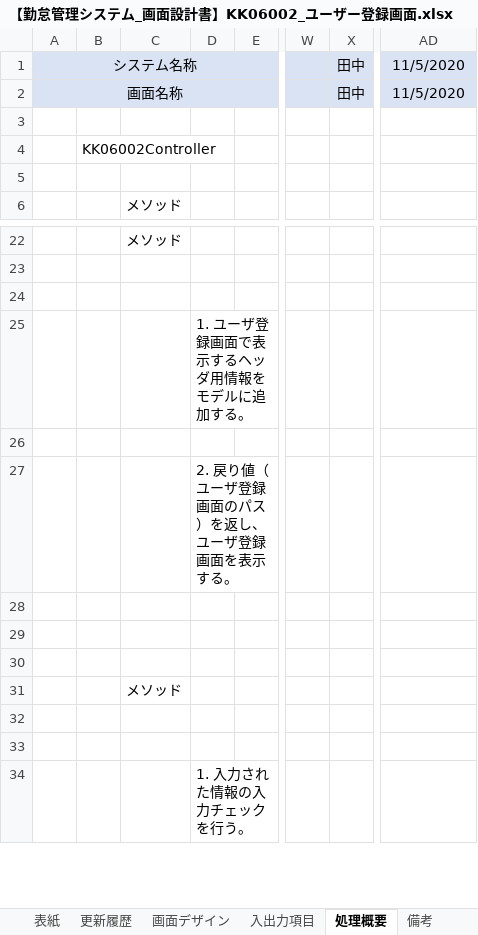
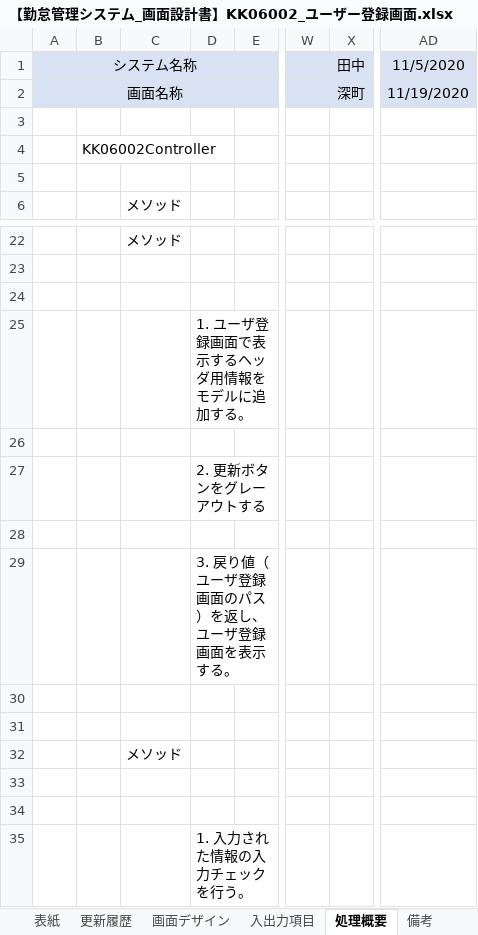
Before and after one commit to senshinsoft/ss-kintai, an Excel workbook: docs/画面設計書/【勤怠管理システム_画面設計書】KK06002_ユーザー登録画面.xlsx, sheet 処理概要, drawn as a sheet; only a part is shown, gaps mark what is left out; values as stored, in another font and other column widths than the file's, no borders; rows hold the shown columns only; the diff covers the shown part only; the diff names each change by its address in the sheet, - before the commit and + after, or states it on an @@ line.

```diff
--- a/docs/画面設計書/【勤怠管理システム_画面設計書】KK06002_ユーザー登録画面.xlsx (sheet 処理概要)
+++ b/docs/画面設計書/【勤怠管理システム_画面設計書】KK06002_ユーザー登録画面.xlsx (sheet 処理概要)
-X2: 田中
+X2: 深町
-AD2: 11/5/2020
+AD2: 11/19/2020
-D27: 2. 戻り値（ユーザ登録画面のパス）を返し、ユーザ登録画面を表示する。
+D27: 2. 更新ボタンをグレーアウトする
+row 29:  |  |  | 3. 戻り値（ユーザ登録画面のパス）を返し、ユーザ登録画面を表示する。
```
Also changed, not shown: 33 added rows elsewhere in this sheet, sheet 入出力項目, sheet 表紙, sheet 画面デザイン, sheet 備考, sheet 更新履歴, other sheet tabs, formulas that keep their value.
